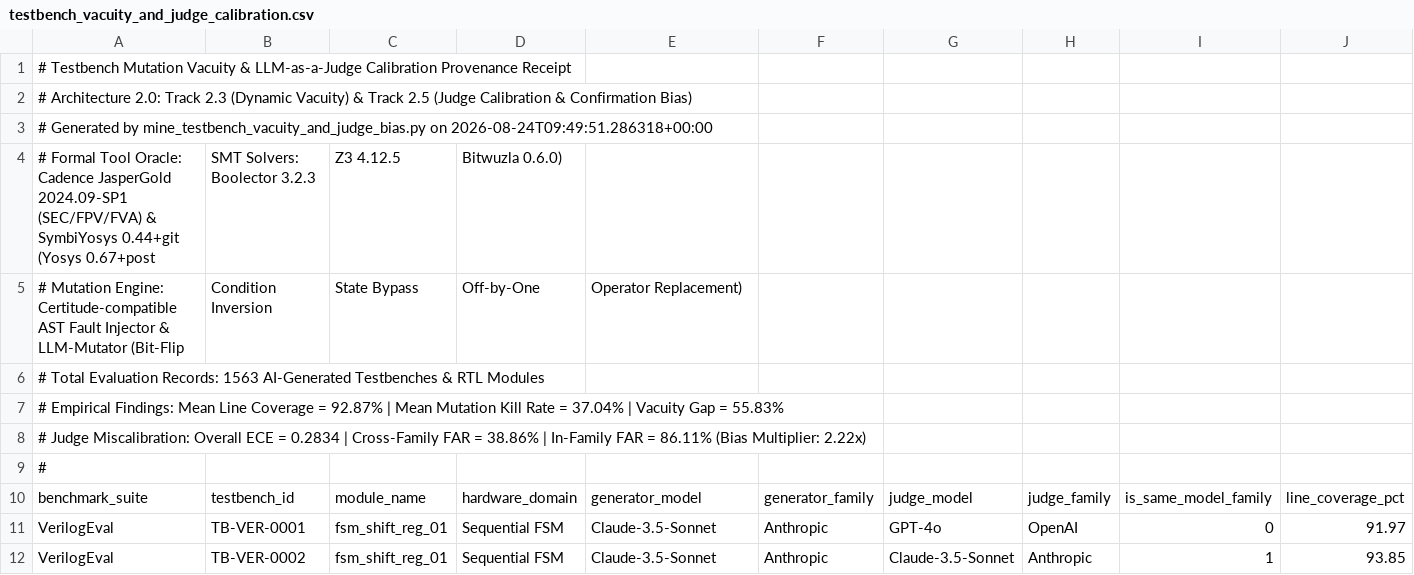
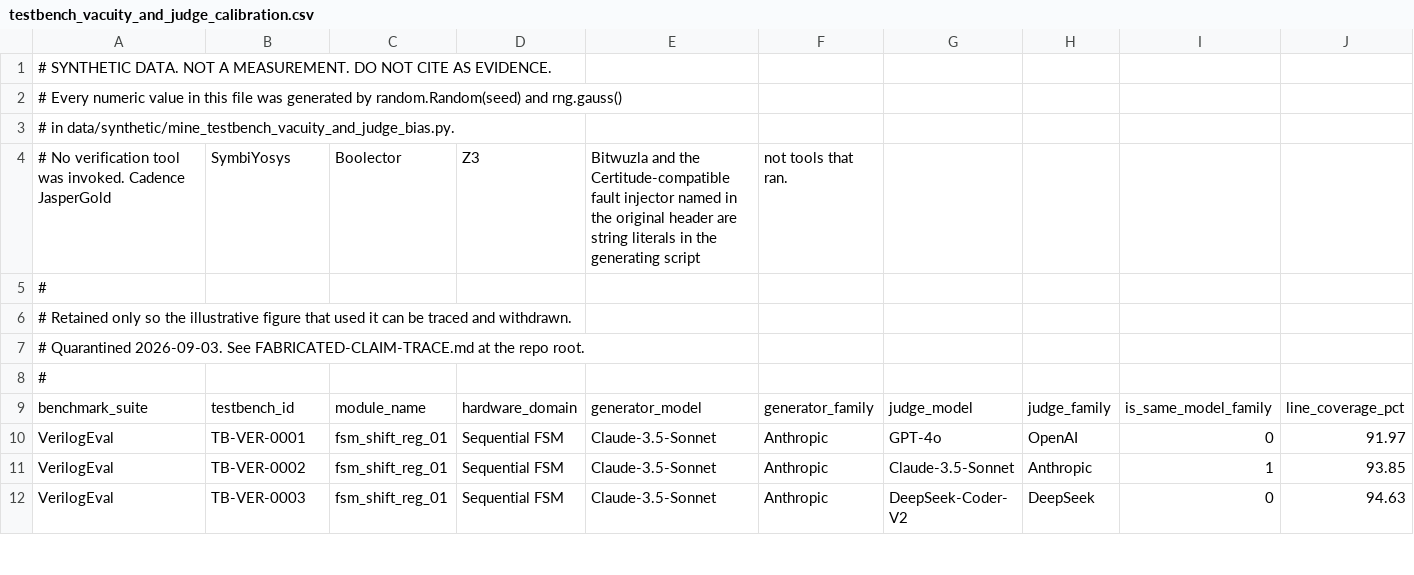
Before and after one commit to harvard-edge/arch2, a CSV file: data/studies/08-testbench-vacuity-and-judge-bias/testbench_vacuity_and_judge_calibration.csv, drawn as a sheet; only a part is shown; the shorter side is filled out with more unchanged rows; removed rows and columns are numbered as before the commit, all else as after; rows hold the shown columns only; the diff names each change by its address in the sheet, - before the commit and + after, or states it on an @@ line.

Commit message:
fix(provenance): harden empirical validators, quarantine generators, and align Study 07
- Expand validate_provenance.py to scan data/studies/**/*.csv recursively and check for quarantined generators.
- Mark residual synthetic dataset in Study 08 with explicit warning header.
- Move three synthetic generators from data/scrapers/ to data/synthetic/ with immediate SystemExit quarantine gates.
- Close figure provenance validator bypass by prioritizing RNG checks over CSV filename checks.
- Align Study 07 plotting scripts and packages to read external SEC EDGAR and foundry economics CSVs directly instead of embedding in-script arrays.
- Regenerate Study 07 figure twins (PNG, PDF, SVG).

```diff
--- a/data/studies/08-testbench-vacuity-and-judge-bias/testbench_vacuity_and_judge_calibration.csv
+++ b/data/studies/08-testbench-vacuity-and-judge-bias/testbench_vacuity_and_judge_calibration.csv
-A1: # Testbench Mutation Vacuity & LLM-as-a-Judge Calibration Provenance Receipt
+A1: # SYNTHETIC DATA. NOT A MEASUREMENT. DO NOT CITE AS EVIDENCE.
-A2: # Architecture 2.0: Track 2.3 (Dynamic Vacuity) & Track 2.5 (Judge Calibration & Confirmation Bias)
+A2: # Every numeric value in this file was generated by random.Random(seed) and rng.gauss()
-A3: # Generated by mine_testbench_vacuity_and_judge_bias.py on 2026-08-24T09:49:51.286318+00:00
+A3: # in data/synthetic/mine_testbench_vacuity_and_judge_bias.py.
-row 4: # Formal Tool Oracle: Cadence JasperGold 2024.09-SP1 (SEC/FPV/FVA) & SymbiYosys 0.44+git (Yosys 0.67+post | SMT Solvers: Boolector 3.2.3 | Z3 4.12.5 | Bitwuzla 0.6.0)
-row 5: # Mutation Engine: Certitude-compatible AST Fault Injector & LLM-Mutator (Bit-Flip | Condition Inversion | State Bypass | Off-by-One | Operator Replacement)
+row 4: # No verification tool was invoked. Cadence JasperGold | SymbiYosys | Boolector | Z3 | Bitwuzla and the Certitude-compatible fault injector named in the original header are string literals in the generating script | not tools that ran.
-A5: # Total Evaluation Records: 1563 AI-Generated Testbenches & RTL Modules
+A5: #
-A6: # Empirical Findings: Mean Line Coverage = 92.87% | Mean Mutation Kill Rate = 37.04% | Vacuity Gap = 55.83%
+A6: # Retained only so the illustrative figure that used it can be traced and withdrawn.
-A7: # Judge Miscalibration: Overall ECE = 0.2834 | Cross-Family FAR = 38.86% | In-Family FAR = 86.11% (Bias Multiplier: 2.22x)
+A7: # Quarantined 2026-09-03. See FABRICATED-CLAIM-TRACE.md at the repo root.
```
Also changed, not shown: data/datasets/sec_edgar_semiconductor_rd_economics.csv, data/studies/07-foundry-cost-and-rd-wall/sec_edgar_semiconductor_rd_economics.csv, 27 other files.
